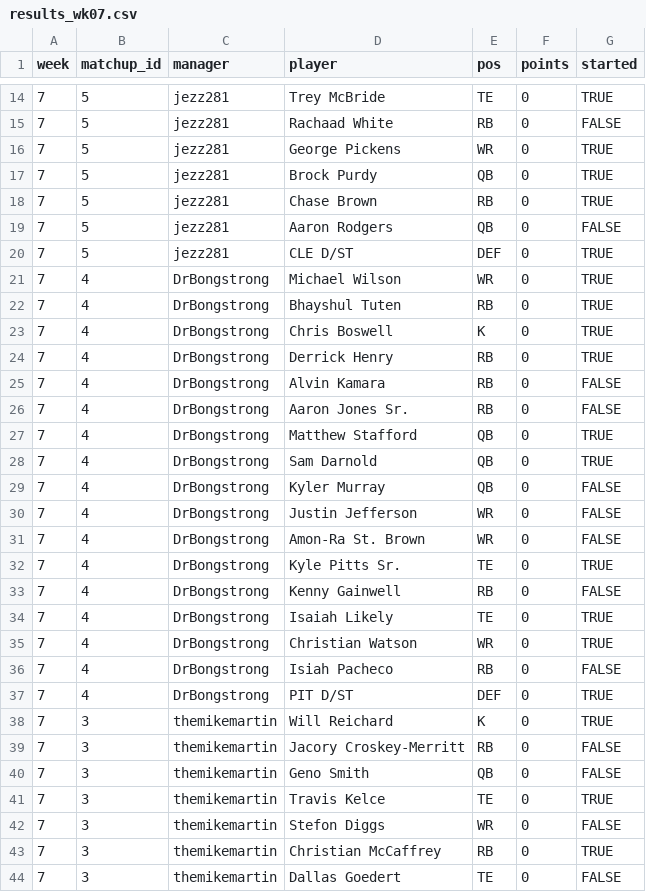
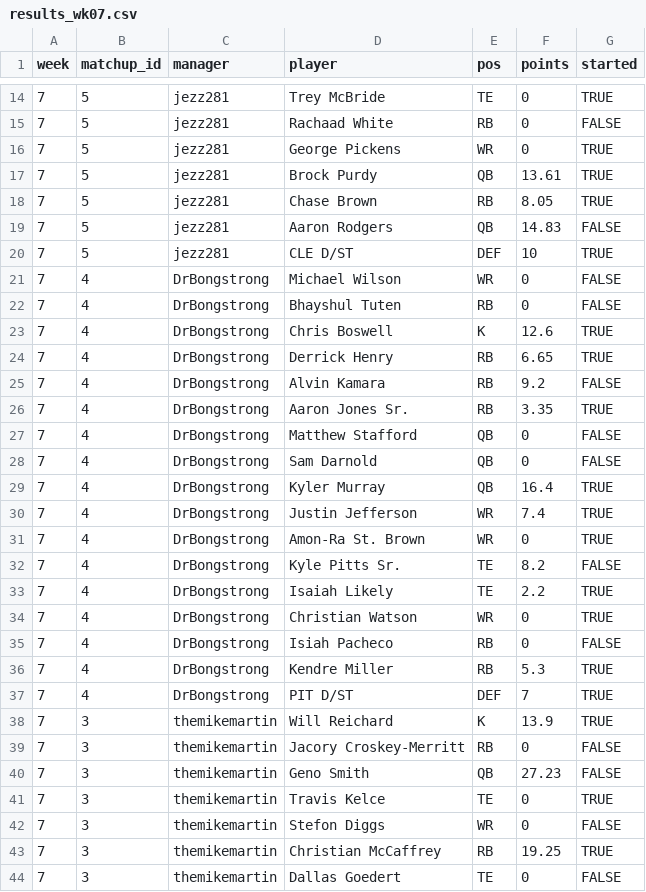
Before and after one commit to mikemartin/fantasy-football-auction-optimizer, a CSV file: data/league/results_wk07.csv, drawn as a sheet; only a part is shown, gaps mark what is left out; the diff covers the shown part only.

```diff
--- a/data/league/results_wk07.csv
+++ b/data/league/results_wk07.csv
@@ -16,29 +16,29 @@ week,matchup_id,manager,player,pos,points,started
 7,5,jezz281,George Pickens,WR,0,TRUE
-7,5,jezz281,Brock Purdy,QB,0,TRUE
-7,5,jezz281,Chase Brown,RB,0,TRUE
-7,5,jezz281,Aaron Rodgers,QB,0,FALSE
-7,5,jezz281,CLE D/ST,DEF,0,TRUE
-7,4,DrBongstrong,Michael Wilson,WR,0,TRUE
-7,4,DrBongstrong,Bhayshul Tuten,RB,0,TRUE
-7,4,DrBongstrong,Chris Boswell,K,0,TRUE
-7,4,DrBongstrong,Derrick Henry,RB,0,TRUE
-7,4,DrBongstrong,Alvin Kamara,RB,0,FALSE
-7,4,DrBongstrong,Aaron Jones Sr.,RB,0,FALSE
-7,4,DrBongstrong,Matthew Stafford,QB,0,TRUE
-7,4,DrBongstrong,Sam Darnold,QB,0,TRUE
-7,4,DrBongstrong,Kyler Murray,QB,0,FALSE
-7,4,DrBongstrong,Justin Jefferson,WR,0,FALSE
-7,4,DrBongstrong,Amon-Ra St. Brown,WR,0,FALSE
-7,4,DrBongstrong,Kyle Pitts Sr.,TE,0,TRUE
-7,4,DrBongstrong,Kenny Gainwell,RB,0,FALSE
-7,4,DrBongstrong,Isaiah Likely,TE,0,TRUE
+7,5,jezz281,Brock Purdy,QB,13.61,TRUE
+7,5,jezz281,Chase Brown,RB,8.05,TRUE
+7,5,jezz281,Aaron Rodgers,QB,14.83,FALSE
+7,5,jezz281,CLE D/ST,DEF,10,TRUE
+7,4,DrBongstrong,Michael Wilson,WR,0,FALSE
+7,4,DrBongstrong,Bhayshul Tuten,RB,0,FALSE
+7,4,DrBongstrong,Chris Boswell,K,12.6,TRUE
+7,4,DrBongstrong,Derrick Henry,RB,6.65,TRUE
+7,4,DrBongstrong,Alvin Kamara,RB,9.2,FALSE
+7,4,DrBongstrong,Aaron Jones Sr.,RB,3.35,TRUE
+7,4,DrBongstrong,Matthew Stafford,QB,0,FALSE
+7,4,DrBongstrong,Sam Darnold,QB,0,FALSE
+7,4,DrBongstrong,Kyler Murray,QB,16.4,TRUE
+7,4,DrBongstrong,Justin Jefferson,WR,7.4,TRUE
+7,4,DrBongstrong,Amon-Ra St. Brown,WR,0,TRUE
+7,4,DrBongstrong,Kyle Pitts Sr.,TE,8.2,FALSE
+7,4,DrBongstrong,Isaiah Likely,TE,2.2,TRUE
 7,4,DrBongstrong,Christian Watson,WR,0,TRUE
 7,4,DrBongstrong,Isiah Pacheco,RB,0,FALSE
-7,4,DrBongstrong,PIT D/ST,DEF,0,TRUE
-7,3,themikemartin,Will Reichard,K,0,TRUE
+7,4,DrBongstrong,Kendre Miller,RB,5.3,TRUE
+7,4,DrBongstrong,PIT D/ST,DEF,7,TRUE
+7,3,themikemartin,Will Reichard,K,13.9,TRUE
 7,3,themikemartin,Jacory Croskey-Merritt,RB,0,FALSE
-7,3,themikemartin,Geno Smith,QB,0,FALSE
+7,3,themikemartin,Geno Smith,QB,27.23,FALSE
 7,3,themikemartin,Travis Kelce,TE,0,TRUE
 7,3,themikemartin,Stefon Diggs,WR,0,FALSE
-7,3,themikemartin,Christian McCaffrey,RB,0,TRUE
+7,3,themikemartin,Christian McCaffrey,RB,19.25,TRUE
 7,3,themikemartin,Dallas Goedert,TE,0,FALSE
```
Also changed, not shown: 2 added rows, 2 removed rows and 63 edited cells elsewhere in this file, data/league/free_agents.csv, data/league/rosters.csv, 5 other files.
